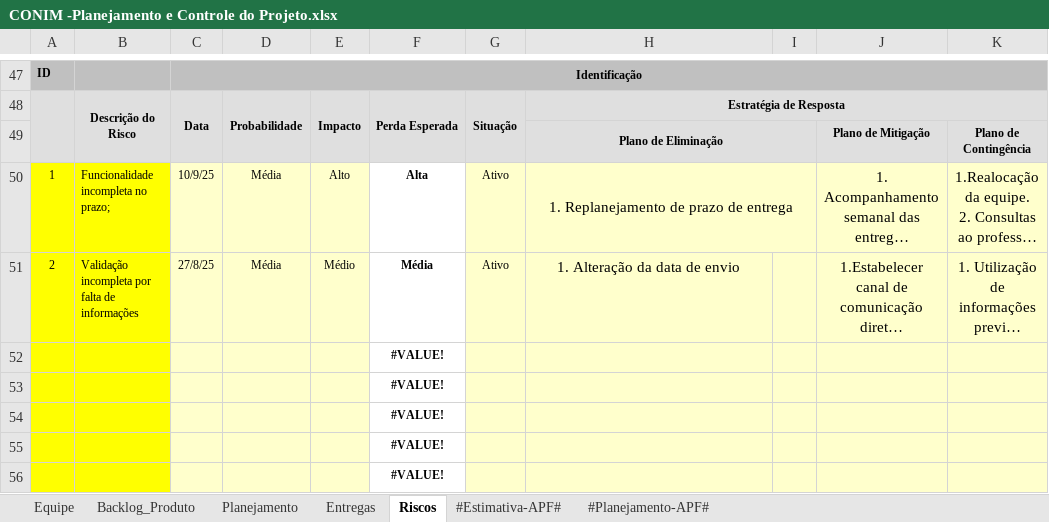
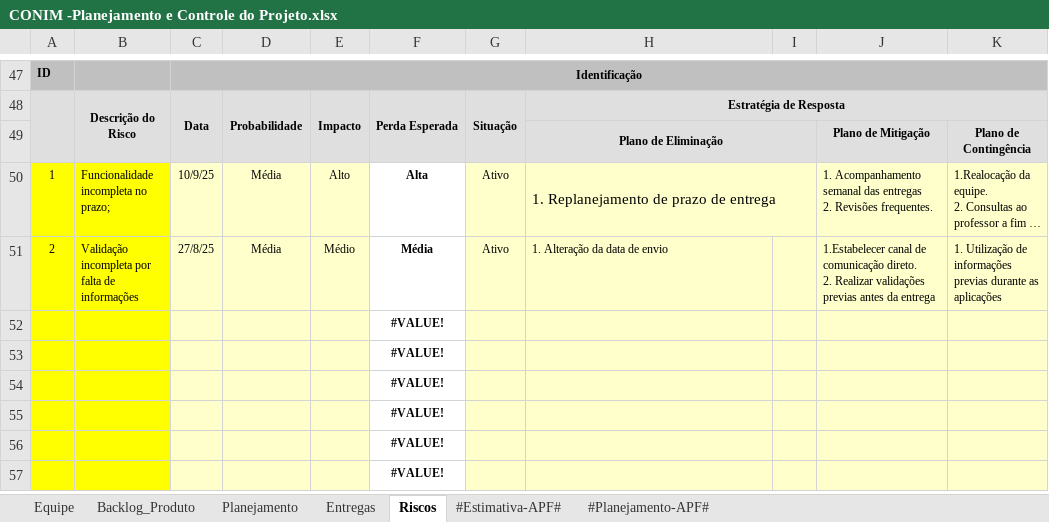
Before and after one commit to ProjetoMurakami/CONIM_ContractImovel, an Excel workbook: 6.Gerenciamento de Projeto/CONIM -Planejamento e Controle do Projeto.xlsx, sheet Riscos, drawn as a sheet; only a part is shown, gaps mark what is left out; the shorter side is filled out with more unchanged rows; long unchanged cells end in …; values as stored, in another font and other column widths than the file's, no borders; charts and pictures and conditional formats not drawn; the diff names each change by its address in the sheet, - before the commit and + after, or states it on an @@ line.

```diff
--- a/6.Gerenciamento de Projeto/CONIM -Planejamento e Controle do Projeto.xlsx (sheet Riscos)
+++ b/6.Gerenciamento de Projeto/CONIM -Planejamento e Controle do Projeto.xlsx (sheet Riscos)
-H50:H51 alignment: center
+H50:H51 alignment: left
-J50:K51 alignment: center
+J50:K51 alignment: left, text size: smaller
@@ H51 text size: smaller @@
```
Also changed, not shown: sheet Entregas, sheet Backlog_Produto, charts or pictures, 1 other file.
